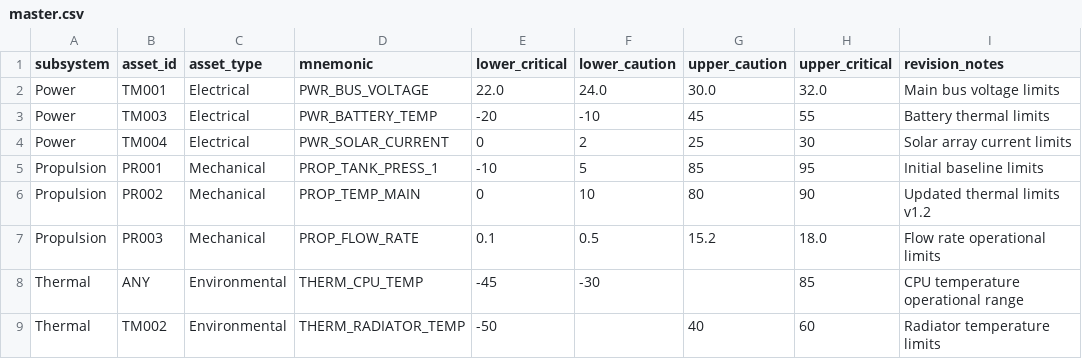
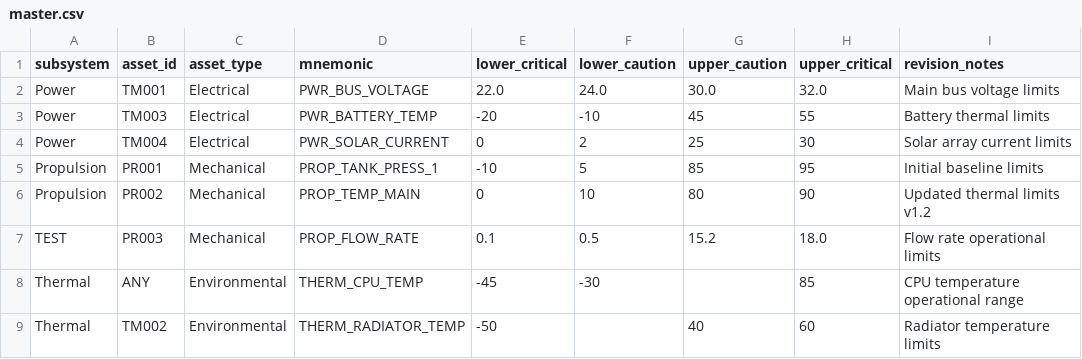
Before and after one commit to kushalmae/limits, a CSV file: dist/master.csv, drawn as a sheet.

Commit message:
Test

```diff
--- a/dist/master.csv
+++ b/dist/master.csv
@@ -6,3 +6,3 @@ Propulsion,PR001,Mechanical,PROP_TANK_PRESS_1,-10,5,85,95,Initial baseline limit
 Propulsion,PR002,Mechanical,PROP_TEMP_MAIN,0,10,80,90,Updated thermal limits v1.2
-Propulsion,PR003,Mechanical,PROP_FLOW_RATE,0.1,0.5,15.2,18.0,Flow rate operational limits
+TEST,PR003,Mechanical,PROP_FLOW_RATE,0.1,0.5,15.2,18.0,Flow rate operational limits
 Thermal,ANY,Environmental,THERM_CPU_TEMP,-45,-30,,85,CPU temperature operational range
```
Also changed, not shown: limits/propulsion.csv, 7 other files.
